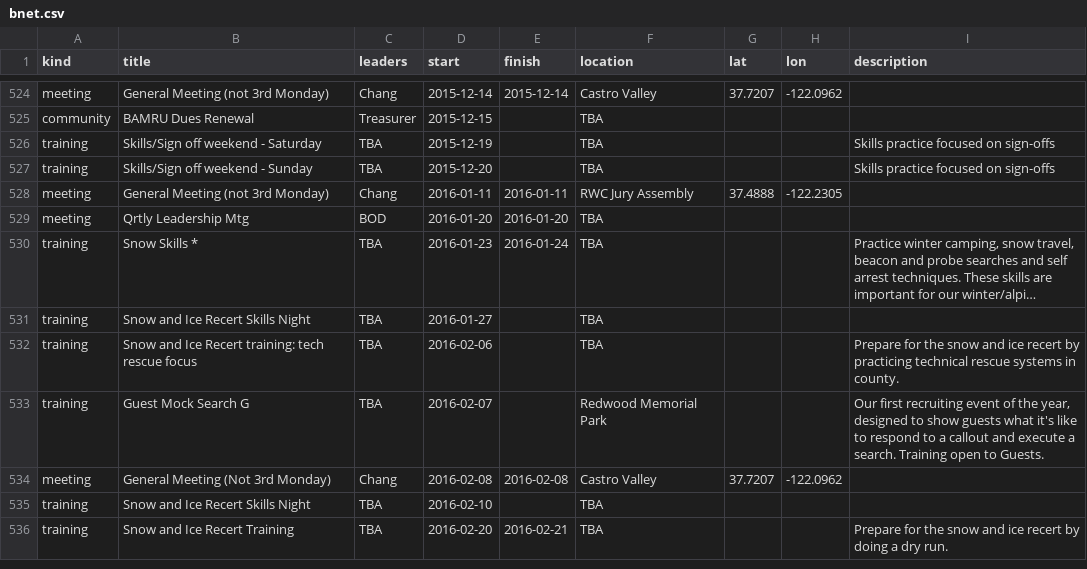
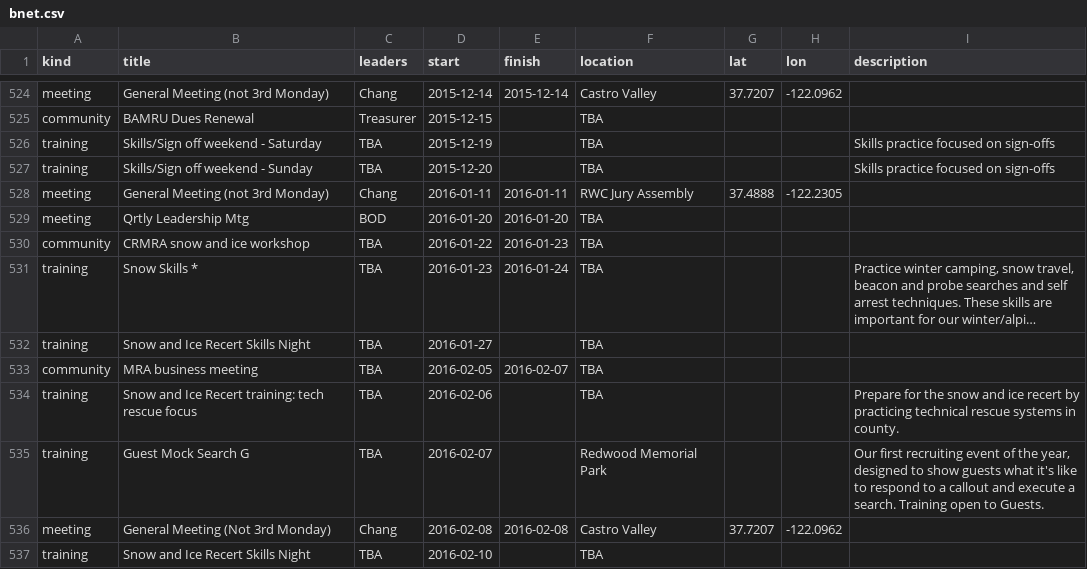
Before and after one commit to kantarjiev/BAMRU-Org, a CSV file: cal_data/bnet.csv, drawn as a sheet; only a part is shown, gaps mark what is left out; the shorter side is filled out with more unchanged rows; long unchanged cells end in …; the diff covers the shown part only; the diff names each change by its address in the sheet, - before the commit and + after, or states it on an @@ line.

Commit message:
Update calendar data @ 15-11-04 19:00

```diff
--- a/cal_data/bnet.csv
+++ b/cal_data/bnet.csv
+row 530: community | CRMRA snow and ice workshop | TBA | 2016-01-22 | 2016-01-23 | TBA
+row 533: community | MRA business meeting | TBA | 2016-02-05 | 2016-02-07 | TBA
```
Also changed, not shown: 4 added rows and 14 moved rows elsewhere in this file, 1 other file.
